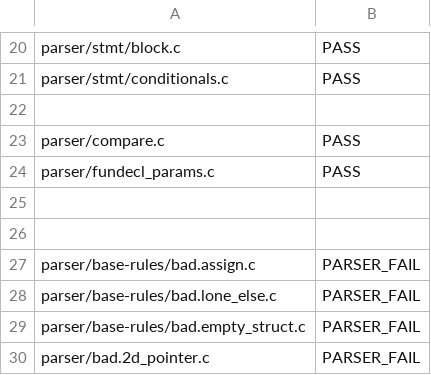
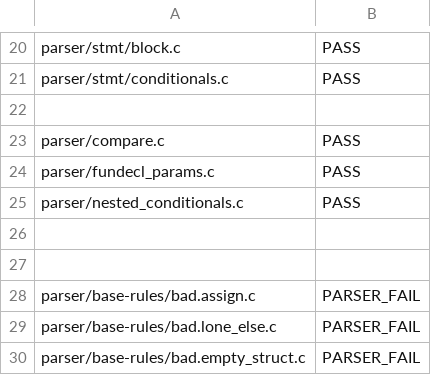
Before and after one commit to JMaio/ct-19-20, a CSV file: py-tester/parser-tests.csv, drawn as a sheet; only a part is shown, gaps mark what is left out; the shorter side is filled out with more unchanged rows.

Commit message:
Parser update

```diff
--- a/py-tester/parser-tests.csv
+++ b/py-tester/parser-tests.csv
@@ -24,2 +24,3 @@ parser/compare.c, PASS
 parser/fundecl_params.c, PASS
+parser/nested_conditionals.c, PASS
 
```
Also changed, not shown: 3 other files.
